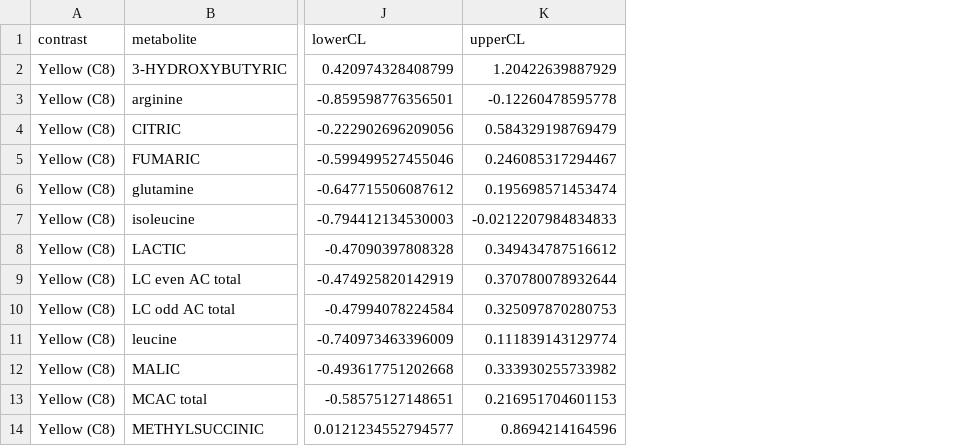
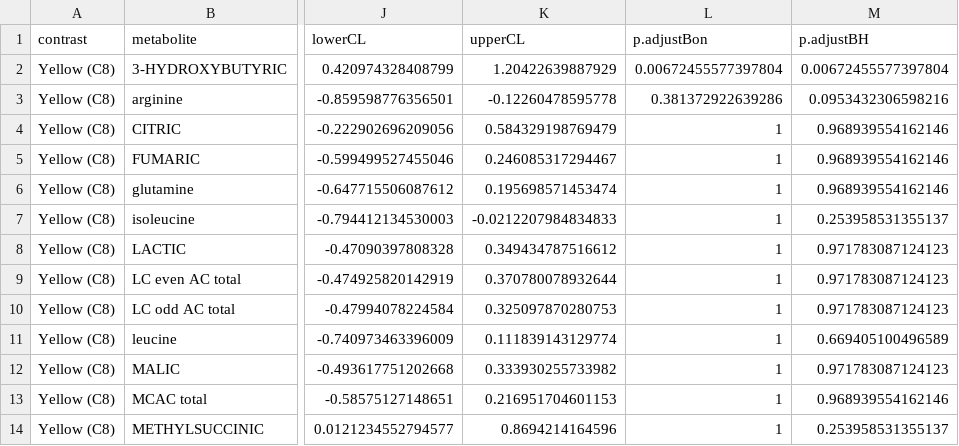
Before and after one commit to benjamin-chan/BDP2_125_Gillingham, a CSV file: data/processed/contrastsAim2.csv, drawn as a sheet; only a part is shown, gaps mark what is left out; the diff names each change by its address in the sheet, - before the commit and + after, or states it on an @@ line.

```diff
--- a/data/processed/contrastsAim2.csv
+++ b/data/processed/contrastsAim2.csv
+column L (p.adjustBon), rows 2-14: 0.00672455577397804 | 0.381372922639286 | 1 | 1 | 1 | 1 | 1 | 1 | 1 | 1 | 1 | 1 | 1
+column M (p.adjustBH), rows 2-14: 0.00672455577397804 | 0.0953432306598216 | 0.968939554162146 | 0.968939554162146 | 0.968939554162146 | 0.253958531355137 | 0.971783087124123 | 0.971783087124123 | 0.971783087124123 | 0.669405100496589 | 0.971783087124123 | 0.968939554162146 | 0.253958531355137
```
Also changed, not shown: data/processed/contrastsAim1.csv, 2 other files.
